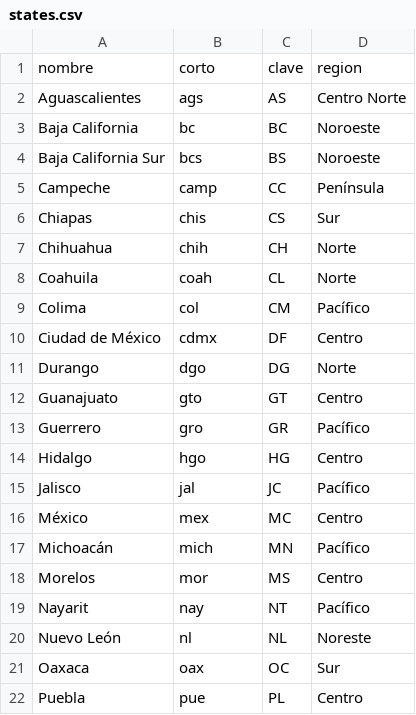
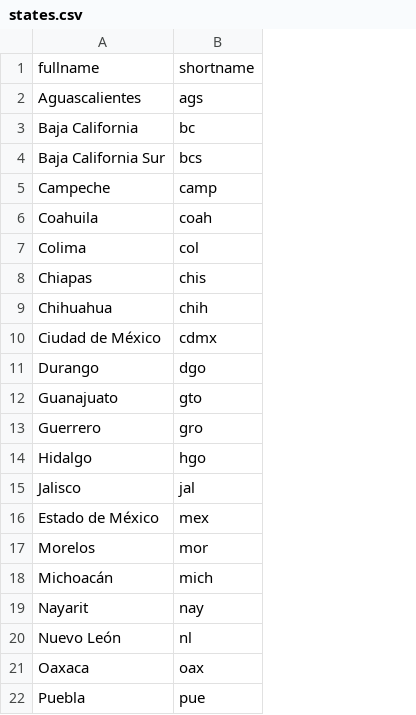
Before and after one commit to elbecerrasoto/IOdash, a CSV file: data/states.csv, drawn as a sheet; only a part is shown; removed rows and columns are numbered as before the commit, all else as after; the diff names each change by its address in the sheet, - before the commit and + after, or states it on an @@ line.

```diff
--- a/data/states.csv
+++ b/data/states.csv
-column C, rows 2-7: AS | BC | BS | CC | CS | CH; rows 10-17: DF | DG | GT | GR | HG | JC | MC | MN; rows 19-22: NT | NL | OC | PL
-column D, rows 2-7: Centro Norte | Noroeste | Noroeste | Península | Sur | Norte; rows 10-17: Centro | Norte | Centro | Pacífico | Centro | Pacífico | Centro | Pacífico; rows 19-22: Pacífico | Noreste | Sur | Centro
-row 1: nombre | corto | clave | region
+row 1: fullname | shortname
@@ row 8 moved to row 6: Coahuila @@
@@ row 9 moved to row 7: Colima @@
-A16: México
+A16: Estado de México
@@ row 18 moved to row 17: Morelos @@
```
Also changed, not shown: 5 other files.
